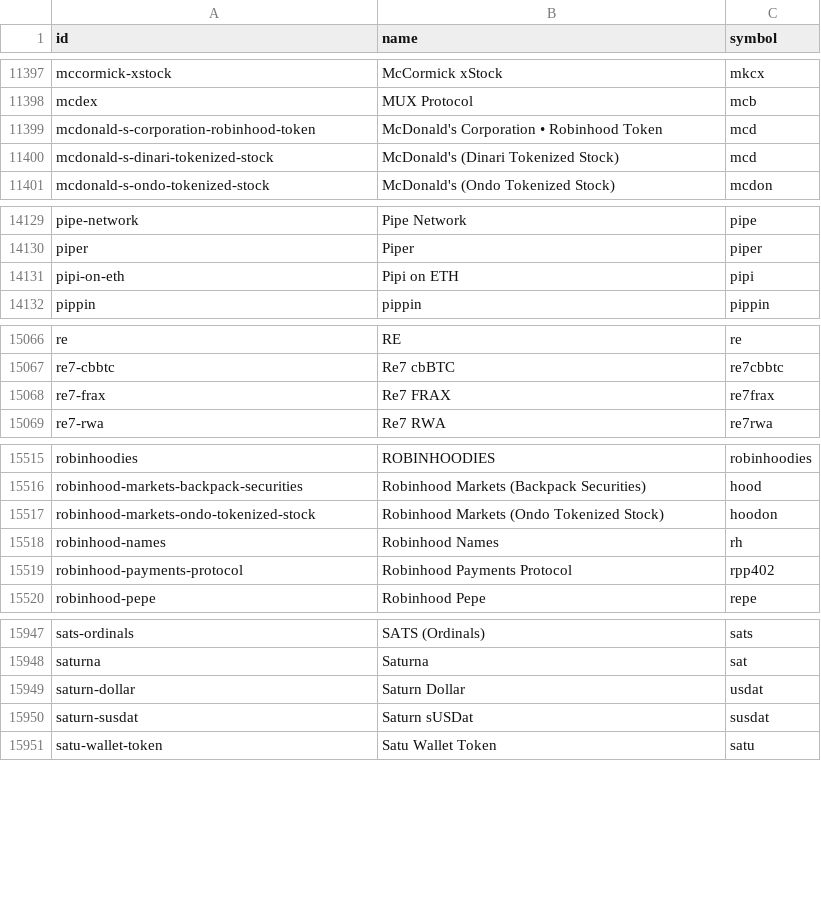
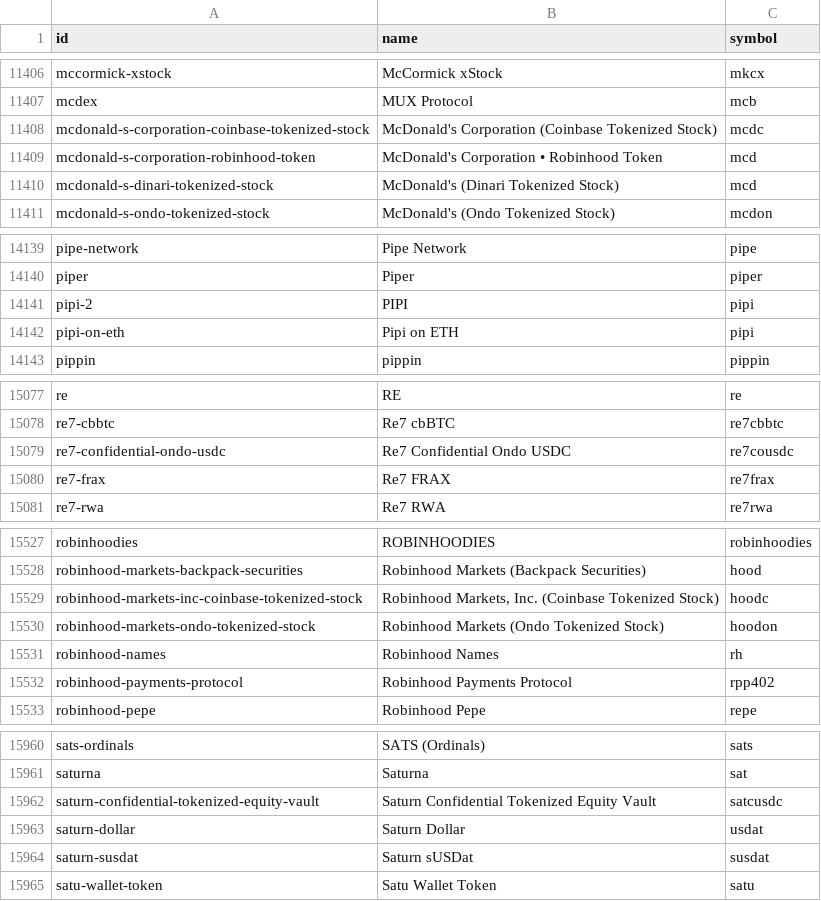
Before and after one commit to sachiew/coingecko-id-map, a CSV file: coin_ids.csv, drawn as a sheet; only a part is shown, gaps mark what is left out; the diff covers the shown part only; the diff names each change by its address in the sheet, - before the commit and + after, or states it on an @@ line.

```diff
--- a/coin_ids.csv
+++ b/coin_ids.csv
+row 11408: mcdonald-s-corporation-coinbase-tokenized-stock | McDonald's Corporation (Coinbase Tokenized Stock) | mcdc
+row 14141: pipi-2 | PIPI | pipi
+row 15079: re7-confidential-ondo-usdc | Re7 Confidential Ondo USDC | re7cousdc
+row 15529: robinhood-markets-inc-coinbase-tokenized-stock | Robinhood Markets, Inc. (Coinbase Tokenized Stock) | hoodc
+row 15962: saturn-confidential-tokenized-equity-vault | Saturn Confidential Tokenized Equity Vault | satcusdc
```
Also changed, not shown: 15 added rows and 1 edited cell elsewhere in this file, category_ids.csv, derivative_ids.csv, 2 other files.
